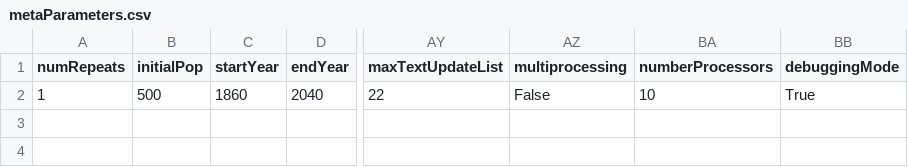
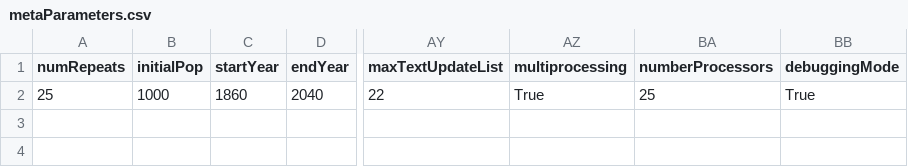
Before and after one commit to UmbertoGostoli/Lone-Parents-Model, a CSV file: metaParameters.csv, drawn as a sheet; only a part is shown, gaps mark what is left out; the diff names each change by its address in the sheet, - before the commit and + after, or states it on an @@ line.

Commit message:
Update metaParameters.csv

```diff
--- a/metaParameters.csv
+++ b/metaParameters.csv
-A2 (numRepeats): 1
+A2 (numRepeats): 25
-B2 (initialPop): 500
+B2 (initialPop): 1000
-AZ2 (multiprocessing): False
+AZ2 (multiprocessing): True
-BA2 (numberProcessors): 10
+BA2 (numberProcessors): 25
```
